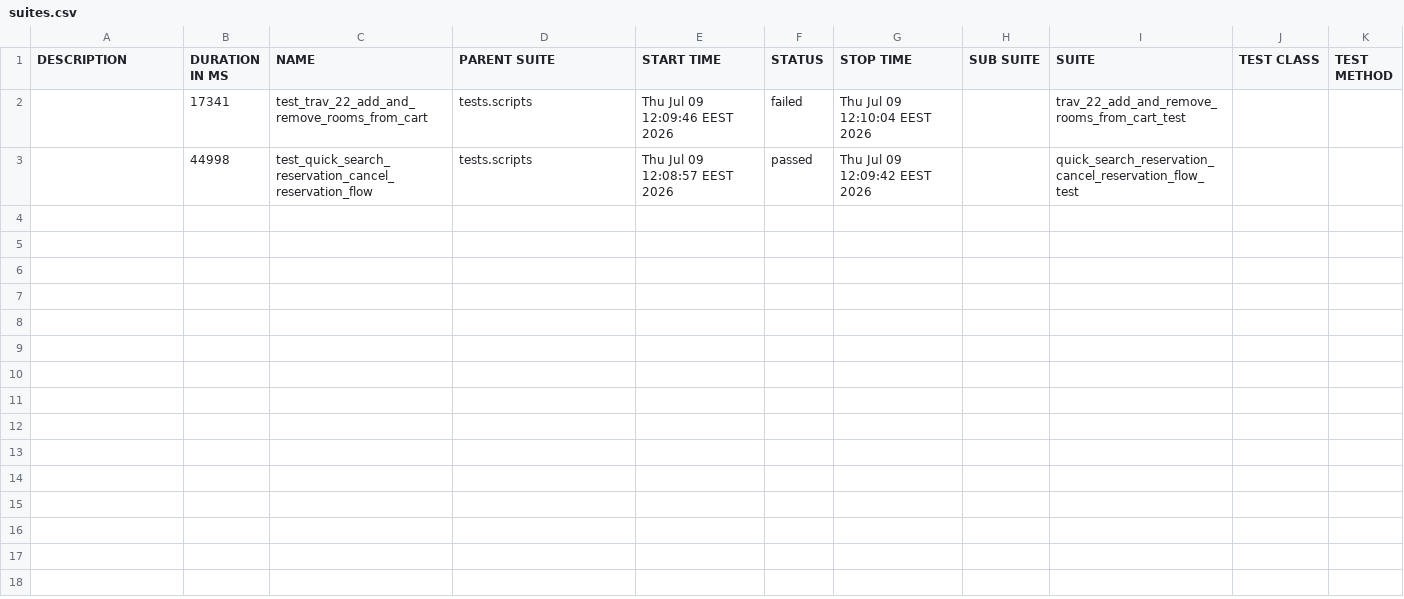
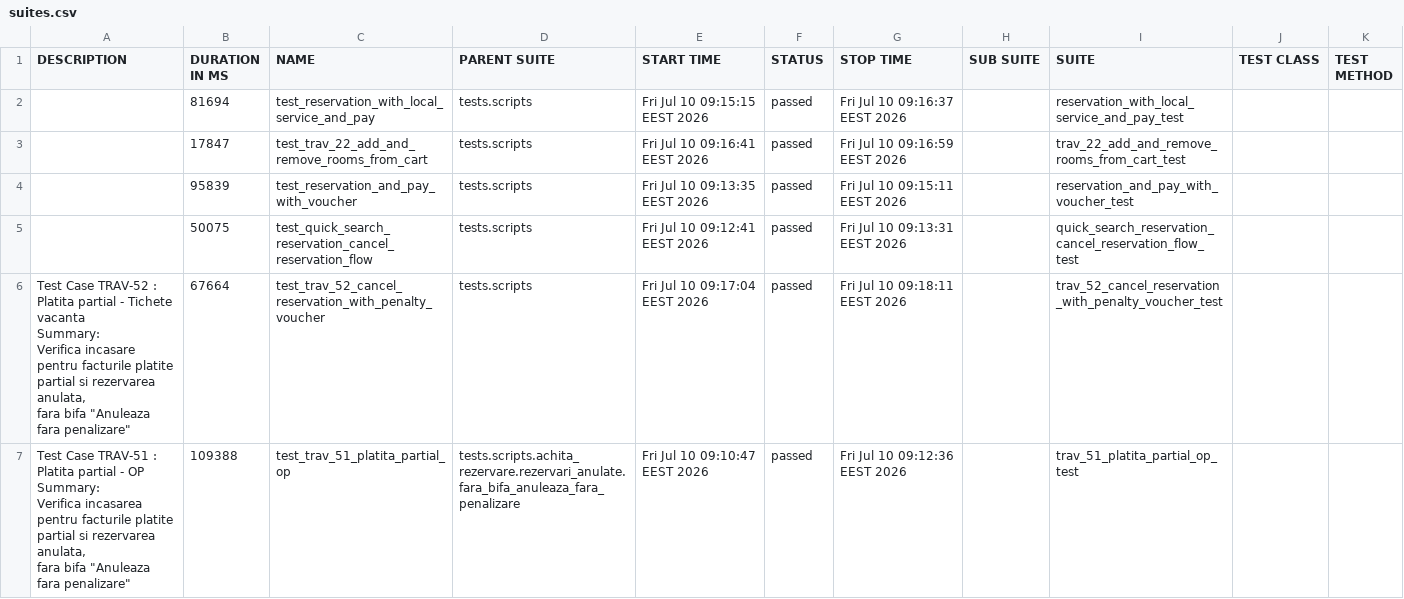
Before and after one commit to gabrielfilipwesrom/qa-reports, a CSV file: data/suites.csv, drawn as a sheet.

```diff
--- a/data/suites.csv
+++ b/data/suites.csv
@@ -1,3 +1,19 @@
 "DESCRIPTION","DURATION IN MS","NAME","PARENT SUITE","START TIME","STATUS","STOP TIME","SUB SUITE","SUITE","TEST CLASS","TEST METHOD"
-"","17341","test_trav_22_add_and_remove_rooms_from_cart","tests.scripts","Thu Jul 09 12:09:46 EEST 2026","failed","Thu Jul 09 12:10:04 EEST 2026","","trav_22_add_and_remove_rooms_from_cart_test","",""
-"","44998","test_quick_search_reservation_cancel_reservation_flow","tests.scripts","Thu Jul 09 12:08:57 EEST 2026","passed","Thu Jul 09 12:09:42 EEST 2026","","quick_search_reservation_cancel_reservation_flow_test","",""
+"","81694","test_reservation_with_local_service_and_pay","tests.scripts","Fri Jul 10 09:15:15 EEST 2026","passed","Fri Jul 10 09:16:37 EEST 2026","","reservation_with_local_service_and_pay_test","",""
+"","17847","test_trav_22_add_and_remove_rooms_from_cart","tests.scripts","Fri Jul 10 09:16:41 EEST 2026","passed","Fri Jul 10 09:16:59 EEST 2026","","trav_22_add_and_remove_rooms_from_cart_test","",""
+"","95839","test_reservation_and_pay_with_voucher","tests.scripts","Fri Jul 10 09:13:35 EEST 2026","passed","Fri Jul 10 09:15:11 EEST 2026","","reservation_and_pay_with_voucher_test","",""
+"","50075","test_quick_search_reservation_cancel_reservation_flow","tests.scripts","Fri Jul 10 09:12:41 EEST 2026","passed","Fri Jul 10 09:13:31 EEST 2026","","quick_search_reservation_cancel_reservation_flow_test","",""
+"
+    Test Case TRAV-52 : Platita partial - Tichete vacanta
+
+    Summary:
+    Verifica incasare pentru facturile platite partial si rezervarea anulata,
+    fara bifa ""Anuleaza fara penalizare""
+    ","67664","test_trav_52_cancel_reservation_with_penalty_voucher","tests.scripts","Fri Jul 10 09:17:04 EEST 2026","passed","Fri Jul 10 09:18:11 EEST 2026","","trav_52_cancel_reservation_with_penalty_voucher_test","",""
+"
+    Test Case TRAV-51 : Platita partial - OP
+
+    Summary:
+    Verifica incasarea pentru facturile platite partial si rezervarea anulata,
+    fara bifa ""Anuleaza fara penalizare""
+    ","109388","test_trav_51_platita_partial_op","tests.scripts.achita_rezervare.rezervari_anulate.fara_bifa_anuleaza_fara_penalizare","Fri Jul 10 09:10:47 EEST 2026","passed","Fri Jul 10 09:12:36 EEST 2026","","trav_51_platita_partial_op_test","",""
```
Also changed, not shown: 35 other files.
